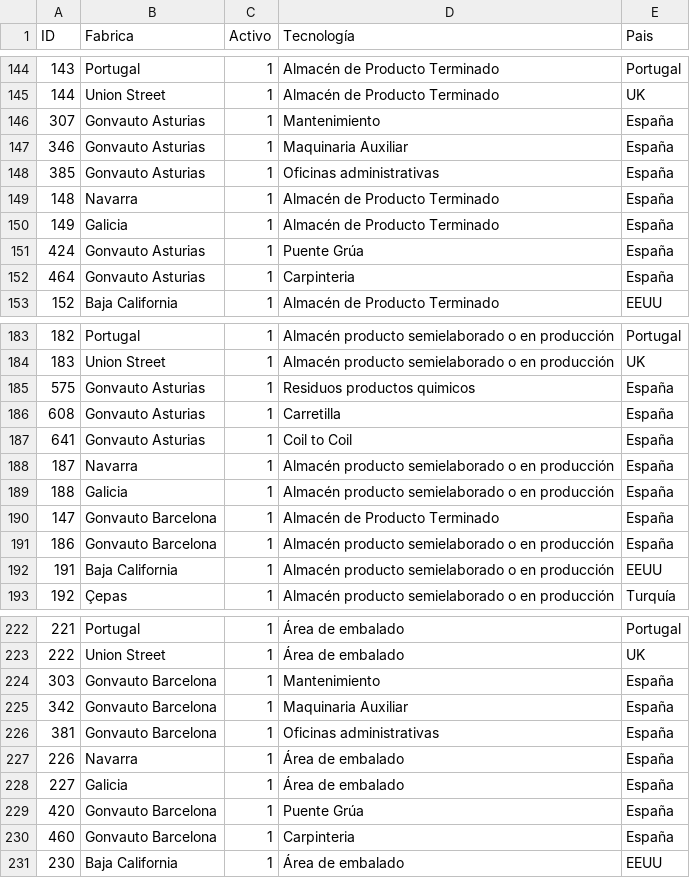
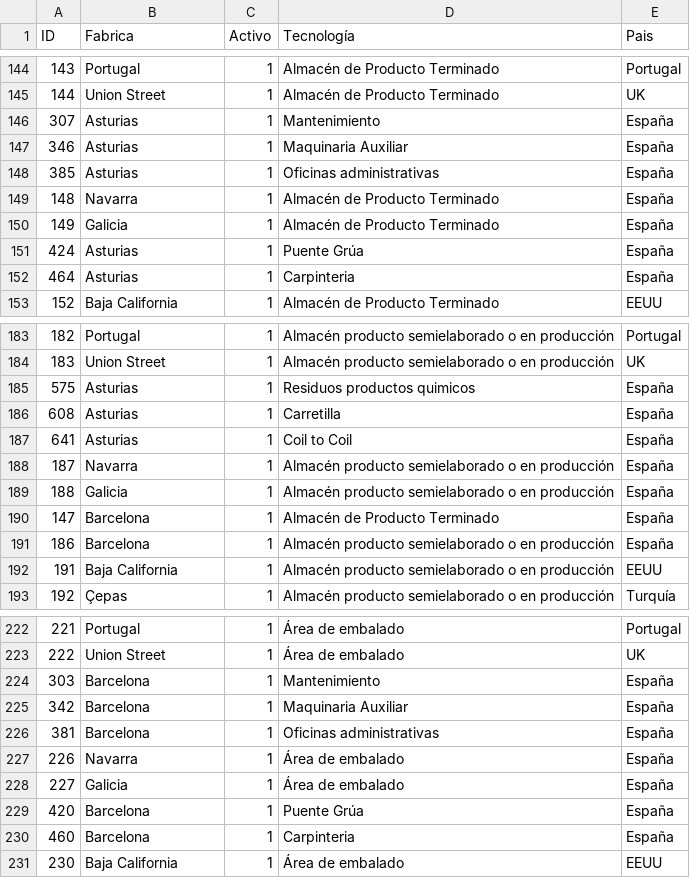
Before and after one commit to sarasabino/Accident_Rate_Project, a CSV file: Data/G_Plantas y Tech.csv, drawn as a sheet; only a part is shown, gaps mark what is left out; the diff covers the shown part only.

Commit message:
updating file

```diff
--- a/Data/G_Plantas y Tech.csv
+++ b/Data/G_Plantas y Tech.csv
@@ -145,9 +145,9 @@
 144;Union Street;1;Almacén de Producto Terminado;UK
-307;Gonvauto Asturias;1;Mantenimiento;España
-346;Gonvauto Asturias;1;Maquinaria Auxiliar;España
-385;Gonvauto Asturias;1;Oficinas administrativas;España
+307;Asturias;1;Mantenimiento;España
+346;Asturias;1;Maquinaria Auxiliar;España
+385;Asturias;1;Oficinas administrativas;España
 148;Navarra;1;Almacén de Producto Terminado;España
 149;Galicia;1;Almacén de Producto Terminado;España
-424;Gonvauto Asturias;1;Puente Grúa;España
-464;Gonvauto Asturias;1;Carpinteria;España
+424;Asturias;1;Puente Grúa;España
+464;Asturias;1;Carpinteria;España
 152;Baja California;1;Almacén de Producto Terminado;EEUU
@@ -184,9 +184,9 @@
 183;Union Street;1;Almacén producto semielaborado o en producción;UK
-575;Gonvauto Asturias;1;Residuos productos quimicos;España
-608;Gonvauto Asturias;1;Carretilla;España
-641;Gonvauto Asturias;1;Coil to Coil;España
+575;Asturias;1;Residuos productos quimicos;España
+608;Asturias;1;Carretilla;España
+641;Asturias;1;Coil to Coil;España
 187;Navarra;1;Almacén producto semielaborado o en producción;España
 188;Galicia;1;Almacén producto semielaborado o en producción;España
-147;Gonvauto Barcelona;1;Almacén de Producto Terminado;España
-186;Gonvauto Barcelona;1;Almacén producto semielaborado o en producción;España
+147;Barcelona;1;Almacén de Producto Terminado;España
+186;Barcelona;1;Almacén producto semielaborado o en producción;España
 191;Baja California;1;Almacén producto semielaborado o en producción;EEUU
@@ -223,9 +223,9 @@
 222;Union Street;1;Área de embalado;UK
-303;Gonvauto Barcelona;1;Mantenimiento;España
-342;Gonvauto Barcelona;1;Maquinaria Auxiliar;España
-381;Gonvauto Barcelona;1;Oficinas administrativas;España
+303;Barcelona;1;Mantenimiento;España
+342;Barcelona;1;Maquinaria Auxiliar;España
+381;Barcelona;1;Oficinas administrativas;España
 226;Navarra;1;Área de embalado;España
 227;Galicia;1;Área de embalado;España
-420;Gonvauto Barcelona;1;Puente Grúa;España
-460;Gonvauto Barcelona;1;Carpinteria;España
+420;Barcelona;1;Puente Grúa;España
+460;Barcelona;1;Carpinteria;España
 230;Baja California;1;Área de embalado;EEUU
```
Also changed, not shown: 22 edited cells elsewhere in this file.
